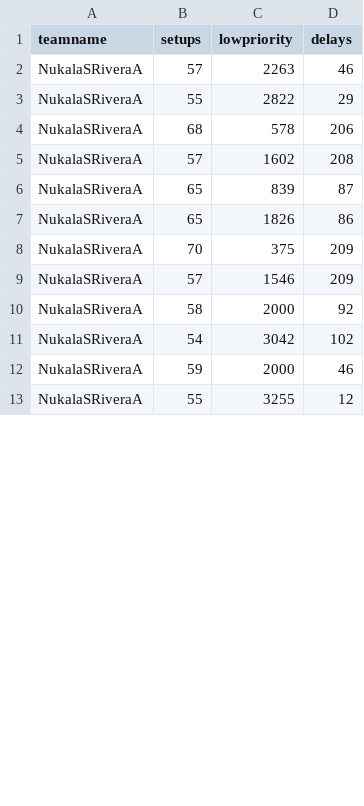
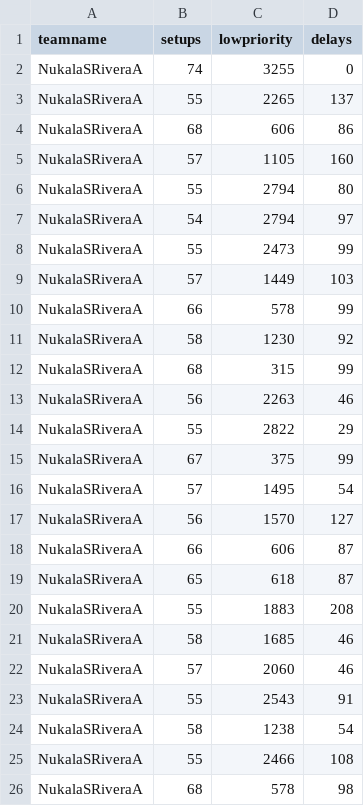
Before and after one commit to Sreevatsa03/ds3500-projects, a CSV file: production_planning_evolutionary/solutions.csv, drawn as a sheet; only a part is shown; the shorter side is filled out with more unchanged rows; the diff covers the shown part only.

```diff
--- a/production_planning_evolutionary/solutions.csv
+++ b/production_planning_evolutionary/solutions.csv
@@ -1,12 +1,26 @@
 teamname,setups,lowpriority,delays
-NukalaSRiveraA,57,2263,46
+NukalaSRiveraA,74,3255,0
+NukalaSRiveraA,55,2265,137
+NukalaSRiveraA,68,606,86
+NukalaSRiveraA,57,1105,160
+NukalaSRiveraA,55,2794,80
+NukalaSRiveraA,54,2794,97
+NukalaSRiveraA,55,2473,99
+NukalaSRiveraA,57,1449,103
+NukalaSRiveraA,66,578,99
+NukalaSRiveraA,58,1230,92
+NukalaSRiveraA,68,315,99
+NukalaSRiveraA,56,2263,46
 NukalaSRiveraA,55,2822,29
-NukalaSRiveraA,68,578,206
-NukalaSRiveraA,57,1602,208
-NukalaSRiveraA,65,839,87
-NukalaSRiveraA,65,1826,86
-NukalaSRiveraA,70,375,209
-NukalaSRiveraA,57,1546,209
-NukalaSRiveraA,58,2000,92
-NukalaSRiveraA,54,3042,102
-NukalaSRiveraA,59,2000,46
+NukalaSRiveraA,67,375,99
+NukalaSRiveraA,57,1495,54
+NukalaSRiveraA,56,1570,127
+NukalaSRiveraA,66,606,87
+NukalaSRiveraA,65,618,87
+NukalaSRiveraA,55,1883,208
+NukalaSRiveraA,58,1685,46
+NukalaSRiveraA,57,2060,46
+NukalaSRiveraA,55,2543,91
+NukalaSRiveraA,58,1238,54
+NukalaSRiveraA,55,2466,108
+NukalaSRiveraA,68,578,98
```
Also changed, not shown: 5 added rows, 19 removed rows, 3 moved rows and 2 edited cells elsewhere in this file, 4 other files.
